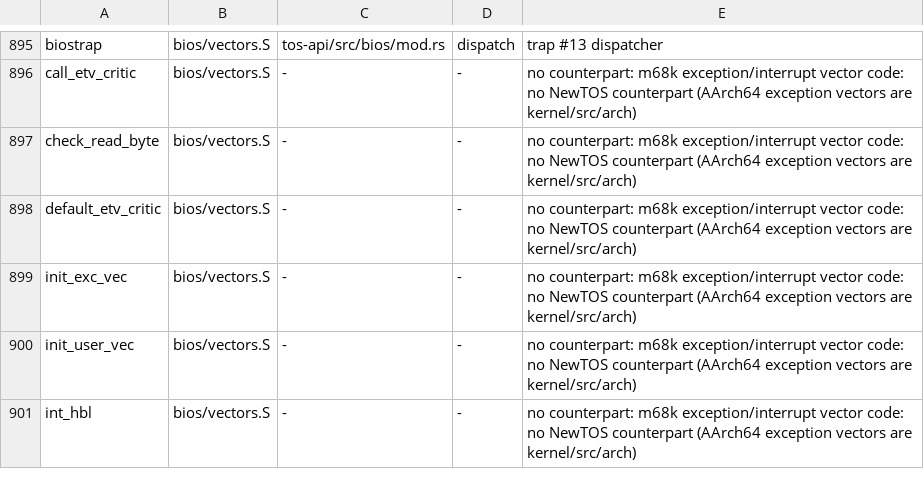
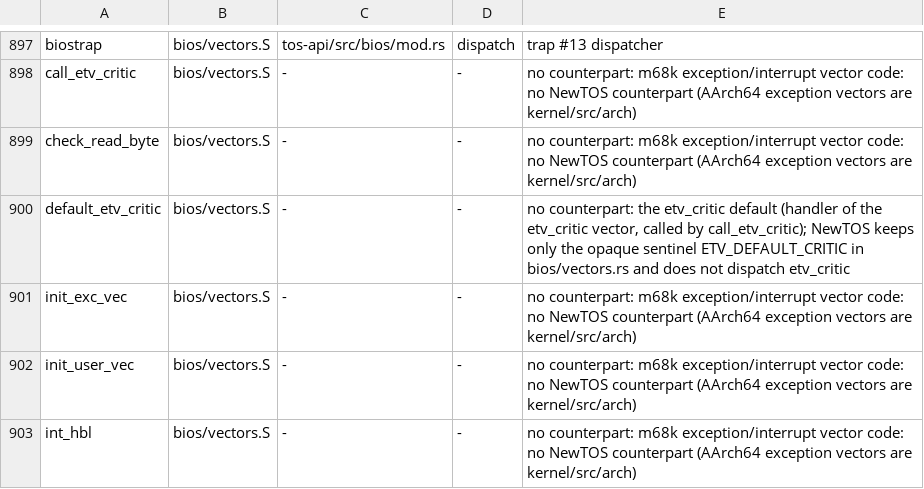
Before and after one commit to tuxie01/NewTOS, a TSV file: docs/analysis/deps/mapping.tsv, drawn as a sheet; only a part is shown, gaps mark what is left out; the diff covers the shown part only.

```diff
--- a/docs/analysis/deps/mapping.tsv
+++ b/docs/analysis/deps/mapping.tsv
@@ -897,3 +899,3 @@ call_etv_critic	bios/vectors.S	-	-	no counterpart: m68k exception/interrupt vect
 check_read_byte	bios/vectors.S	-	-	no counterpart: m68k exception/interrupt vector code: no NewTOS counterpart (AArch64 exception vectors are kernel/src/arch)
-default_etv_critic	bios/vectors.S	-	-	no counterpart: m68k exception/interrupt vector code: no NewTOS counterpart (AArch64 exception vectors are kernel/src/arch)
+default_etv_critic	bios/vectors.S	-	-	no counterpart: the etv_critic default (handler of the etv_critic vector, called by call_etv_critic); NewTOS keeps only the opaque sentinel ETV_DEFAULT_CRITIC in bios/vectors.rs and does not dispatch etv_critic
 init_exc_vec	bios/vectors.S	-	-	no counterpart: m68k exception/interrupt vector code: no NewTOS counterpart (AArch64 exception vectors are kernel/src/arch)
```
Also changed, not shown: 2 added rows and 75 edited cells elsewhere in this file, 9 other files.
